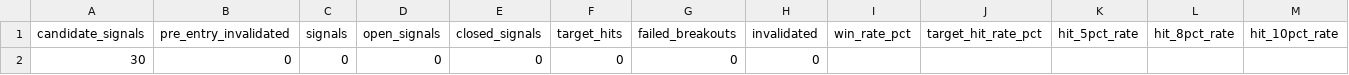
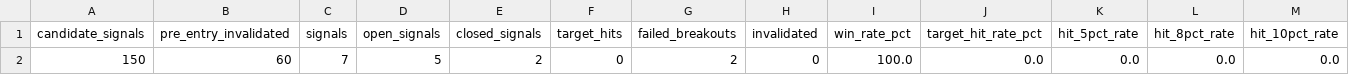
Before and after one commit to AmolBhosale1989/ai-market-scanner, a CSV file: dashboard-data/performance_summary.csv, drawn as a sheet; only a part is shown; removed rows and columns are numbered as before the commit, all else as after; rows hold the shown columns only; the diff names each change by its address in the sheet, - before the commit and + after, or states it on an @@ line.

```diff
--- a/dashboard-data/performance_summary.csv
+++ b/dashboard-data/performance_summary.csv
-row 2: 30 | 0 | 0 | 0 | 0 | 0 | 0 | 0
+row 2: 150 | 60 | 7 | 5 | 2 | 0 | 2 | 0 | 100.0 | 0.0 | 0.0 | 0.0 | 0.0
```
Also changed, not shown: dashboard-data/intraday_live.csv, 7 other files.
